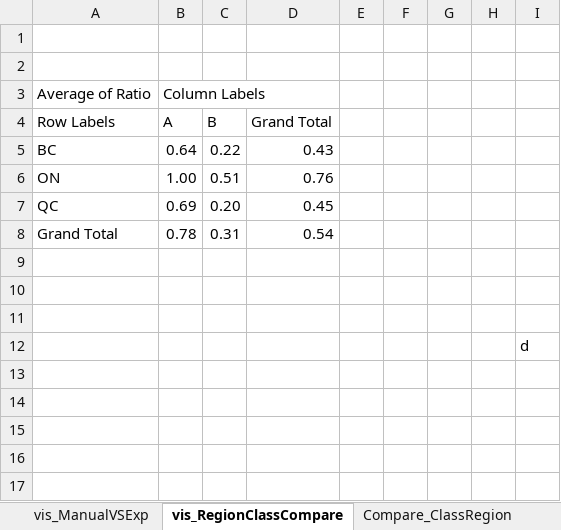
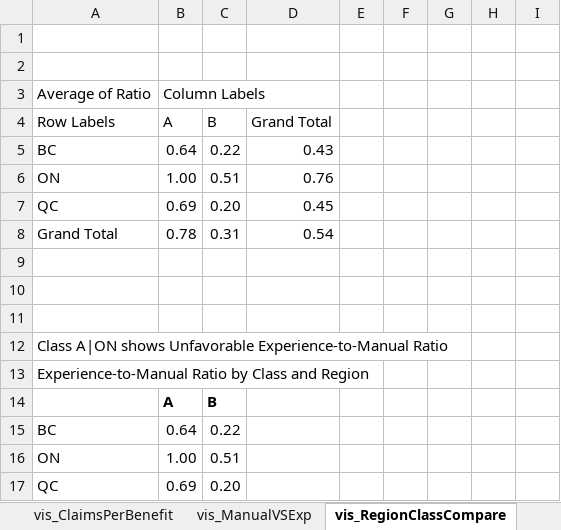
Before and after one commit to tthvan/Insurance-Benefit-Pricing, an Excel workbook: Rate Calculation.xlsx, sheet vis_RegionClassCompare, drawn as a sheet; values as stored, in another font and other column widths than the file's, no borders; charts and pictures not drawn; removed rows and columns are numbered as before the commit, all else as after; the diff names each change by its address in the sheet, - before the commit and + after, or states it on an @@ line.

```diff
--- a/Rate Calculation.xlsx (sheet vis_RegionClassCompare)
+++ b/Rate Calculation.xlsx (sheet vis_RegionClassCompare)
+sheet tab: vis_ClaimsPerBenefit
-row 12:  |  |  |  |  |  |  |  | d
+row 12: Class A|ON shows Unfavorable Experience-to-Manual Ratio
+row 13: Experience-to-Manual Ratio by Class and Region
+row 14:  | A | B
+row 15: BC | 0.64 | 0.22
+row 16: ON | 1.00 | 0.51
+row 17: QC | 0.69 | 0.20
```
Also changed, not shown: sheet vis_ManualVSExp, sheet Compare_ClassRegion, other sheet tabs, charts or pictures, 5 other files.
